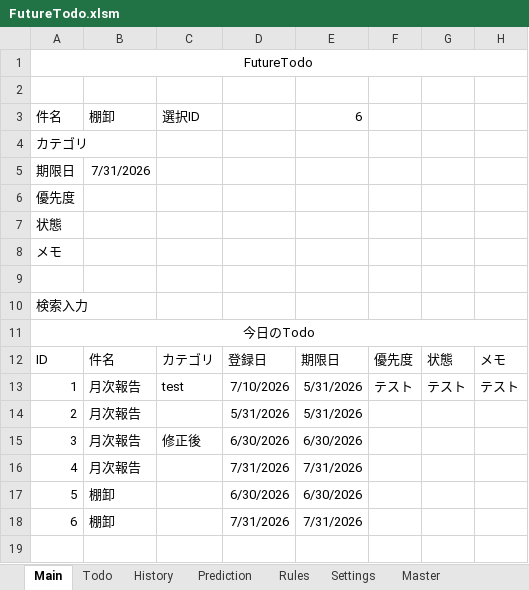
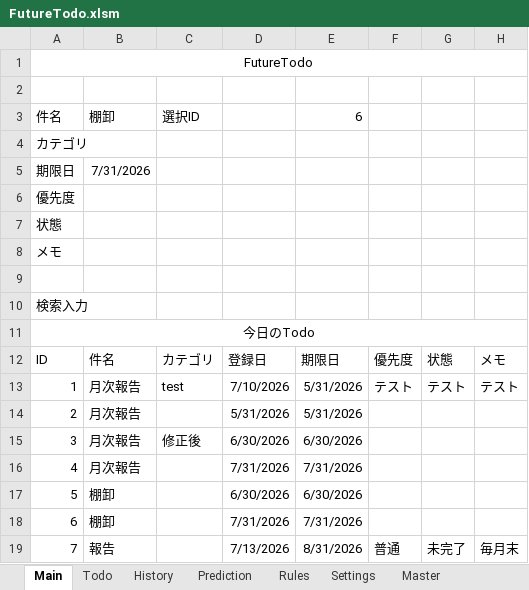
Before and after one commit to thiiiink/FutureTodo, an Excel workbook: release/FutureTodo.xlsm, sheet Main, drawn as a sheet; values as stored, in another font and other column widths than the file's, no borders; charts and pictures and table styles not drawn; the diff names each change by its address in the sheet, - before the commit and + after, or states it on an @@ line.

```diff
--- a/release/FutureTodo.xlsm (sheet Main)
+++ b/release/FutureTodo.xlsm (sheet Main)
+row 19: 7 | 報告 |  | 7/13/2026 | 8/31/2026 | 普通 | 未完了 | 毎月末
```
Also changed, not shown: sheet Todo, sheet Suggestion.
